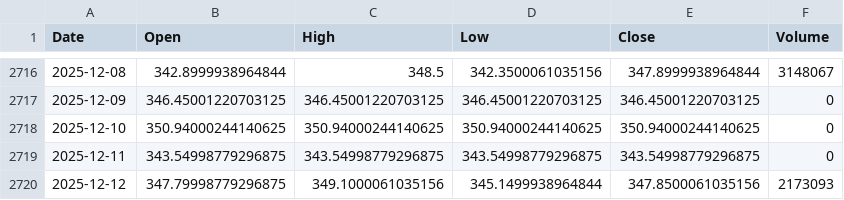
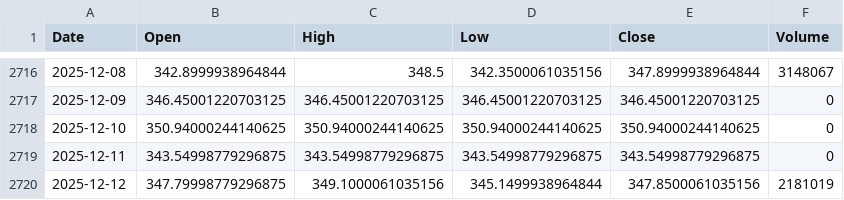
Before and after one commit to culolom/200sma-backtest, a CSV file: data/00631L.TW.csv, drawn as a sheet; only a part is shown, gaps mark what is left out.

```diff
--- a/data/00631L.TW.csv
+++ b/data/00631L.TW.csv
@@ -2719,2 +2719,2 @@ Date,Open,High,Low,Close,Volume
 2025-12-11,343.54998779296875,343.54998779296875,343.54998779296875,343.54998779296875,0
-2025-12-12,347.79998779296875,349.1000061035156,345.1499938964844,347.8500061035156,2173093
+2025-12-12,347.79998779296875,349.1000061035156,345.1499938964844,347.8500061035156,2181019
```
Also changed, not shown: data/0050.TW.csv, data/2330.TW.csv, 2 other files.
